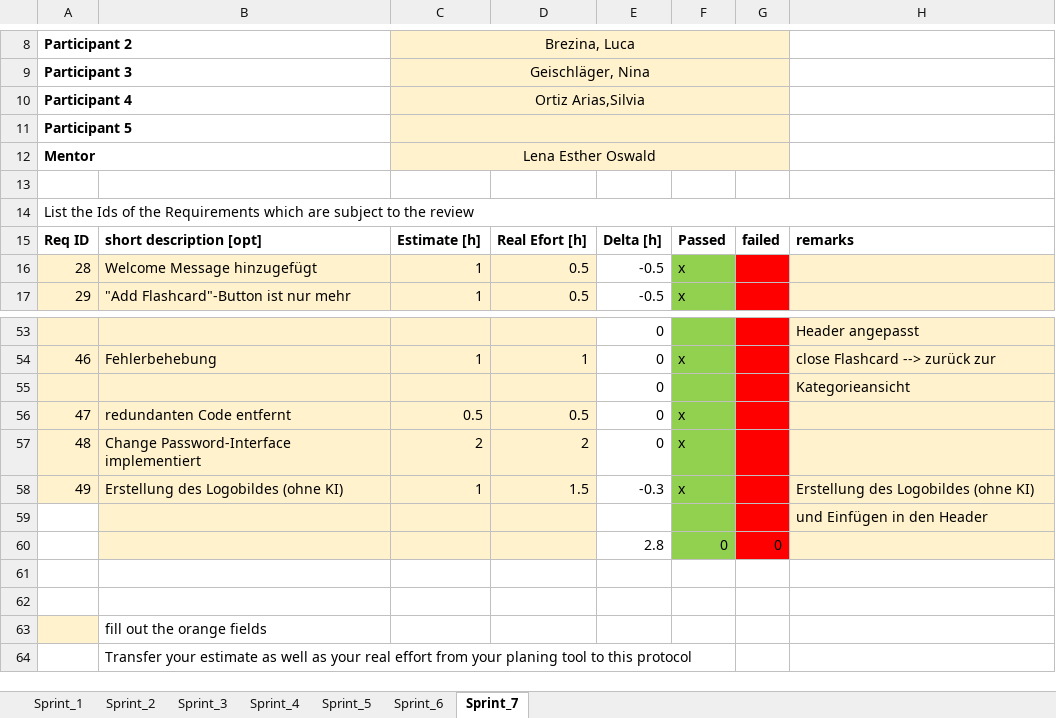
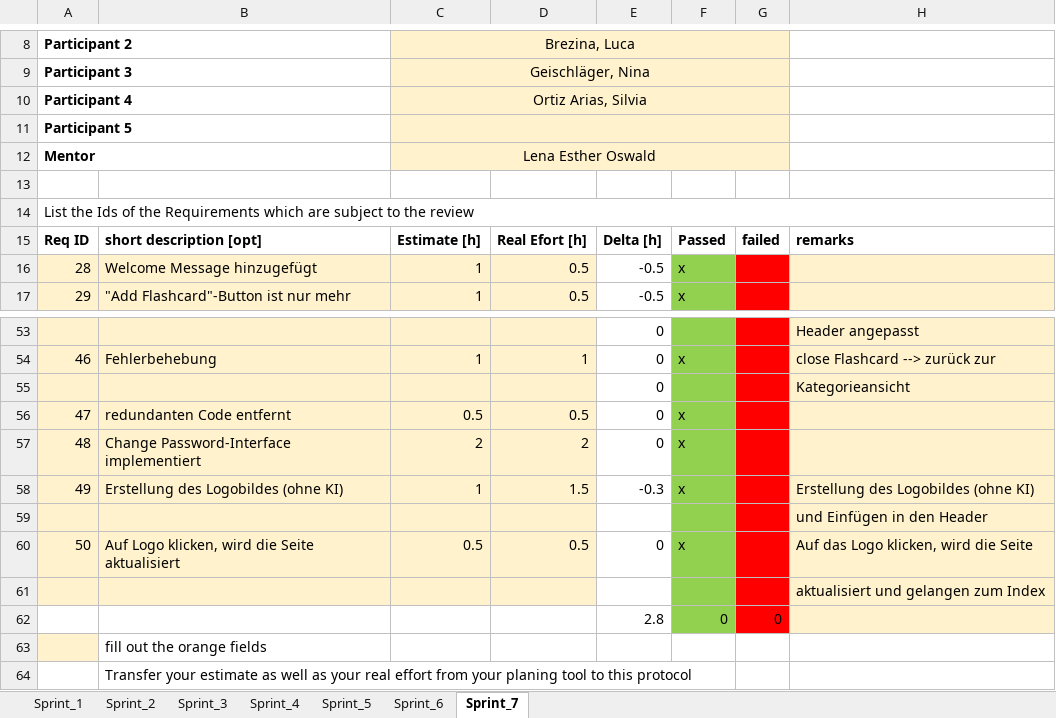
Before and after one commit to Alaskiara/FlashLearn, an Excel workbook: Sprint.xlsx, sheet Sprint_7, drawn as a sheet; only a part is shown, gaps mark what is left out; values as stored, in another font and other column widths than the file's, no borders; removed rows and columns are numbered as before the commit, all else as after; the diff names each change by its address in the sheet, - before the commit and + after, or states it on an @@ line.

Commit message:
The page refreshes

```diff
--- a/Sprint.xlsx (sheet Sprint_7)
+++ b/Sprint.xlsx (sheet Sprint_7)
-C10: Ortiz Arias,Silvia
+C10: Ortiz Arias, Silvia
-A59 fill: none
+A59 fill: #FFF2CC
+row 60: 50 | Auf Logo klicken, wird die Seite aktualisiert | 0.5 | 0.5 | 0 | x |  | Auf das Logo klicken, wird die Seite
+row 61:  |  |  |  |  |  |  | aktualisiert und gelangen zum Index
-B62:D62 fill: #FFF2CC
+B62:D62 fill: none
-row 61: (empty)
-row 62: (empty)
```
